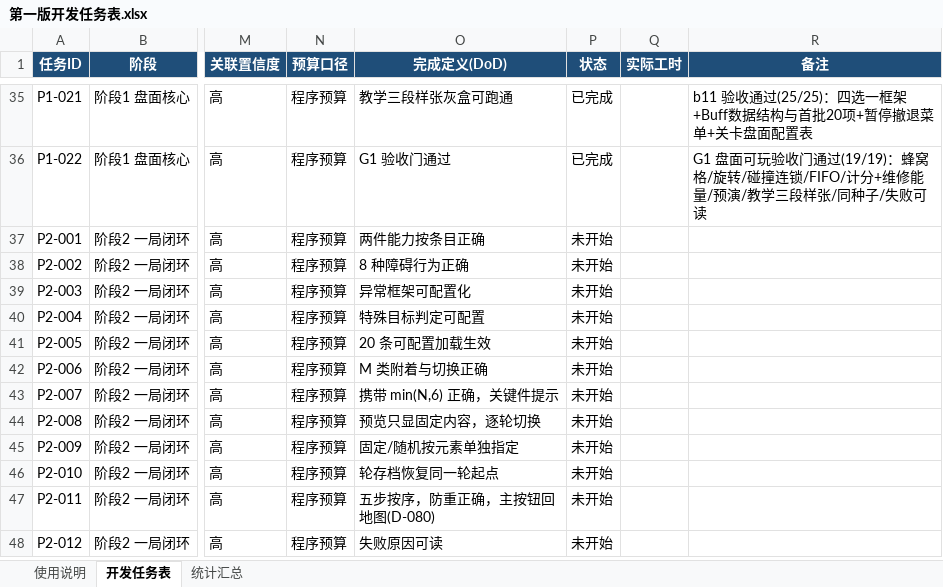
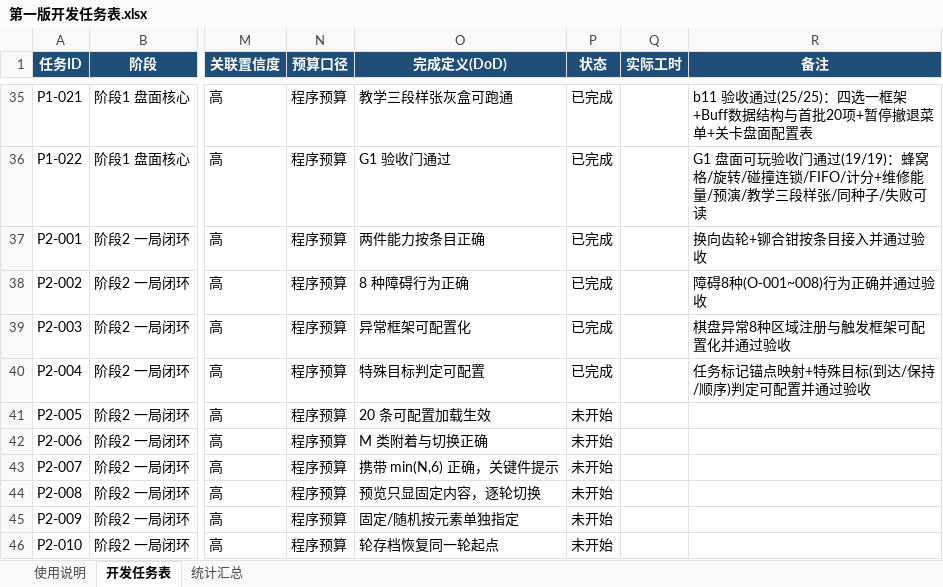
Before and after one commit to TXYzznc/Everlight-Tales, an Excel workbook: Docs/GameDesign/10-开发计划/第一版开发任务表.xlsx, sheet 开发任务表, drawn as a sheet; only a part is shown, gaps mark what is left out; the shorter side is filled out with more unchanged rows; values as stored, in another font and other column widths than the file's, no borders; the diff names each change by its address in the sheet, - before the commit and + after, or states it on an @@ line.

```diff
--- a/Docs/GameDesign/10-开发计划/第一版开发任务表.xlsx (sheet 开发任务表)
+++ b/Docs/GameDesign/10-开发计划/第一版开发任务表.xlsx (sheet 开发任务表)
-P37:P40 (状态): 未开始
+P37:P40 (状态): 已完成
-R37 (备注): (empty)
+R37 (备注): 换向齿轮+铆合钳按条目接入并通过验收
-R38 (备注): (empty)
+R38 (备注): 障碍8种(O-001~008)行为正确并通过验收
-R39 (备注): (empty)
+R39 (备注): 棋盘异常8种区域注册与触发框架可配置化并通过验收
-R40 (备注): (empty)
+R40 (备注): 任务标记锚点映射+特殊目标(到达/保持/顺序)判定可配置并通过验收
```
Also changed, not shown: 2 other files.
